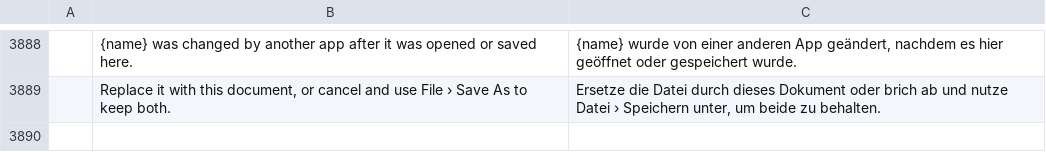
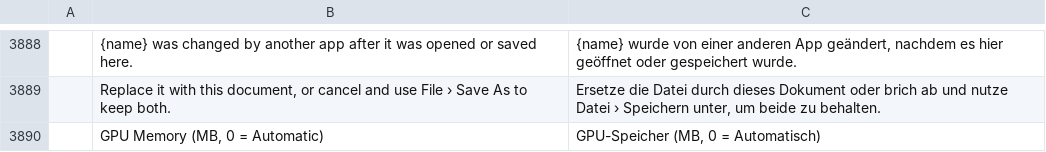
Before and after one commit to zdbosoxfan/local-image, a TSV file: crates/li-i18n/catalogs/editor/de.tsv, drawn as a sheet; only a part is shown, gaps mark what is left out; the diff names each change by its address in the sheet, - before the commit and + after, or states it on an @@ line.

```diff
--- a/crates/li-i18n/catalogs/editor/de.tsv
+++ b/crates/li-i18n/catalogs/editor/de.tsv
+row 3890:  | GPU Memory (MB, 0 = Automatic) | GPU-Speicher (MB, 0 = Automatisch)
```
Also changed, not shown: crates/li-i18n/catalogs/editor/es.tsv, crates/li-i18n/catalogs/editor/fr.tsv, 19 other files.
